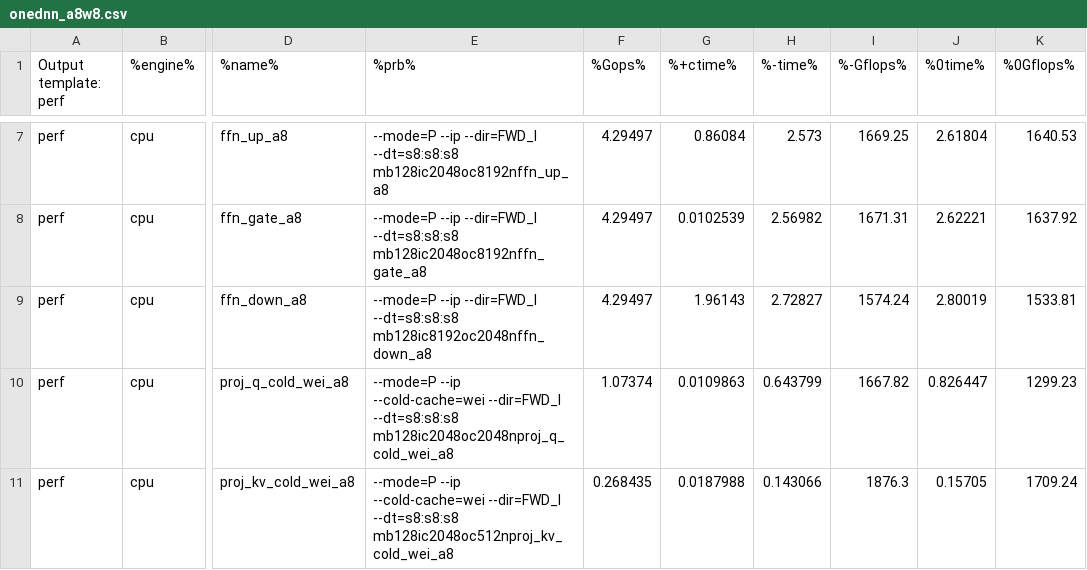
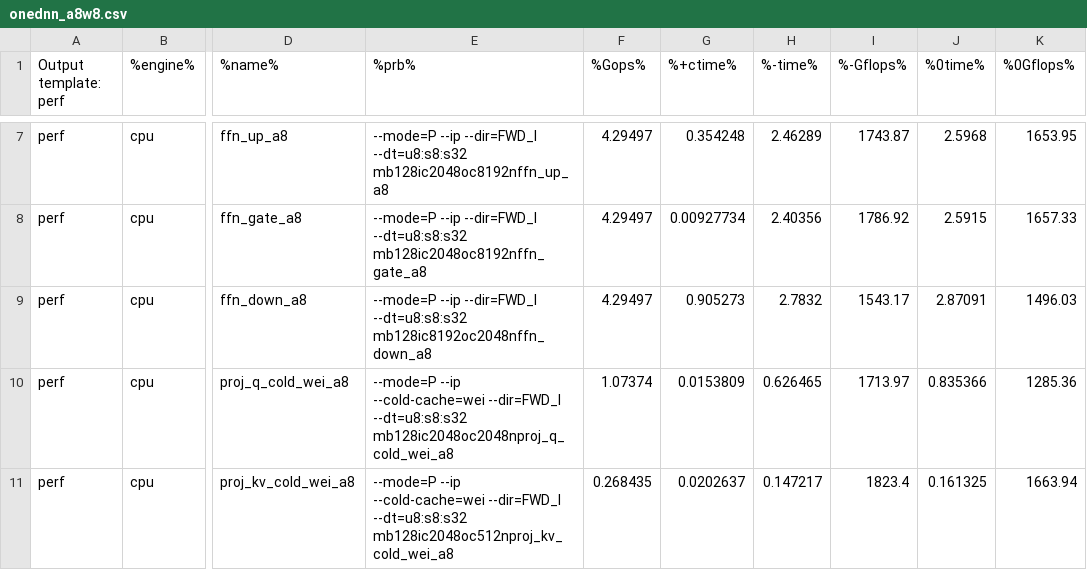
Before and after one commit to aayejinpeng/Profile-openvino, a CSV file: profile_log/llama3.2-1B/onednn_a8w8.csv, drawn as a sheet; only a part is shown, gaps mark what is left out; the diff covers the shown part only; the diff names each change by its address in the sheet, - before the commit and + after, or states it on an @@ line.

```diff
--- a/profile_log/llama3.2-1B/onednn_a8w8.csv
+++ b/profile_log/llama3.2-1B/onednn_a8w8.csv
-E7 (%prb%): …--ip --dir=FWD_I --dt=s8:s8:s8 mb128ic2048oc8192nffn_up_a8
+E7 (%prb%): …--ip --dir=FWD_I --dt=u8:s8:s32 mb128ic2048oc8192nffn_up_a8
-G7 (%+ctime%): 0.86084
+G7 (%+ctime%): 0.354248
-H7 (%-time%): 2.573
+H7 (%-time%): 2.46289
-I7 (%-Gflops%): 1669.25
+I7 (%-Gflops%): 1743.87
-J7 (%0time%): 2.61804
+J7 (%0time%): 2.5968
-K7 (%0Gflops%): 1640.53
+K7 (%0Gflops%): 1653.95
-E8 (%prb%): …--ip --dir=FWD_I --dt=s8:s8:s8 mb128ic2048oc8192nffn_gate_a8
+E8 (%prb%): …--ip --dir=FWD_I --dt=u8:s8:s32 mb128ic2048oc8192nffn_gate_a8
-G8 (%+ctime%): 0.0102539
+G8 (%+ctime%): 0.00927734
-H8 (%-time%): 2.56982
+H8 (%-time%): 2.40356
-I8 (%-Gflops%): 1671.31
+I8 (%-Gflops%): 1786.92
-J8 (%0time%): 2.62221
+J8 (%0time%): 2.5915
-K8 (%0Gflops%): 1637.92
+K8 (%0Gflops%): 1657.33
-E9 (%prb%): …--ip --dir=FWD_I --dt=s8:s8:s8 mb128ic8192oc2048nffn_down_a8
+E9 (%prb%): …--ip --dir=FWD_I --dt=u8:s8:s32 mb128ic8192oc2048nffn_down_a8
-G9 (%+ctime%): 1.96143
+G9 (%+ctime%): 0.905273
-H9 (%-time%): 2.72827
+H9 (%-time%): 2.7832
-I9 (%-Gflops%): 1574.24
+I9 (%-Gflops%): 1543.17
-J9 (%0time%): 2.80019
+J9 (%0time%): 2.87091
-K9 (%0Gflops%): 1533.81
+K9 (%0Gflops%): 1496.03
-E10 (%prb%): …--cold-cache=wei --dir=FWD_I --dt=s8:s8:s8 mb128ic2048oc2048nproj_q_cold_wei_a8
+E10 (%prb%): …--cold-cache=wei --dir=FWD_I --dt=u8:s8:s32 mb128ic2048oc2048nproj_q_cold_wei_a8
-G10 (%+ctime%): 0.0109863
+G10 (%+ctime%): 0.0153809
-H10 (%-time%): 0.643799
+H10 (%-time%): 0.626465
-I10 (%-Gflops%): 1667.82
+I10 (%-Gflops%): 1713.97
-J10 (%0time%): 0.826447
+J10 (%0time%): 0.835366
-K10 (%0Gflops%): 1299.23
+K10 (%0Gflops%): 1285.36
-E11 (%prb%): …--cold-cache=wei --dir=FWD_I --dt=s8:s8:s8 mb128ic2048oc512nproj_kv_cold_wei_a8
+E11 (%prb%): …--cold-cache=wei --dir=FWD_I --dt=u8:s8:s32 mb128ic2048oc512nproj_kv_cold_wei_a8
-G11 (%+ctime%): 0.0187988
+G11 (%+ctime%): 0.0202637
-H11 (%-time%): 0.143066
+H11 (%-time%): 0.147217
-I11 (%-Gflops%): 1876.3
+I11 (%-Gflops%): 1823.4
-J11 (%0time%): 0.15705
+J11 (%0time%): 0.161325
-K11 (%0Gflops%): 1709.24
+K11 (%0Gflops%): 1663.94
```
Also changed, not shown: 116 edited cells elsewhere in this file, profile_log/llama3.2-1B/onednn_a16w16.csv, 11 other files.
